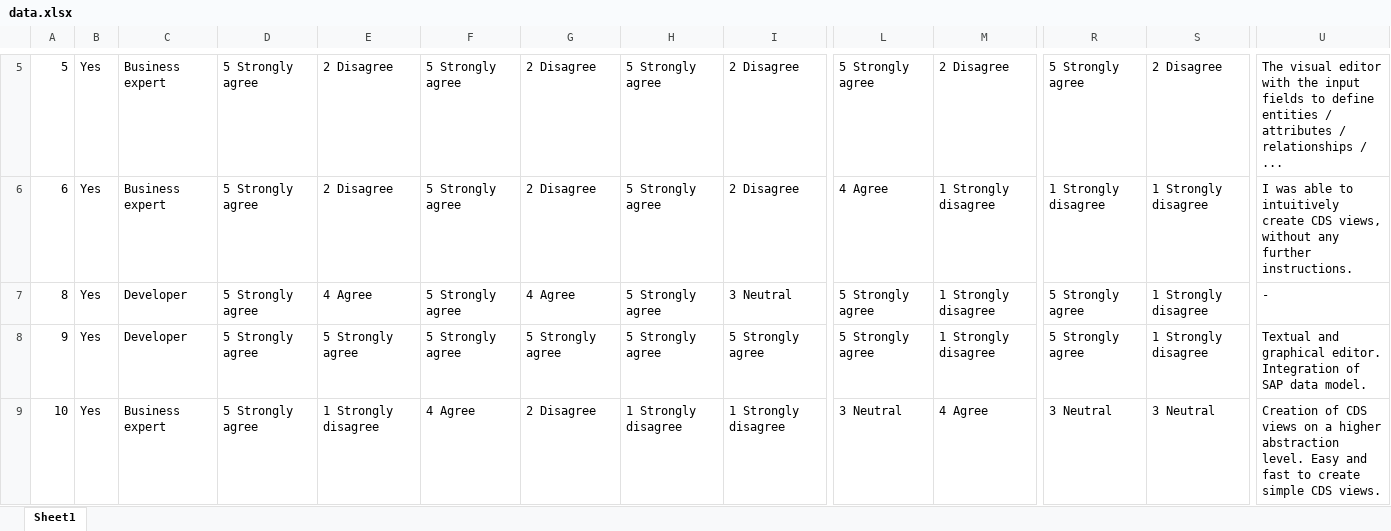
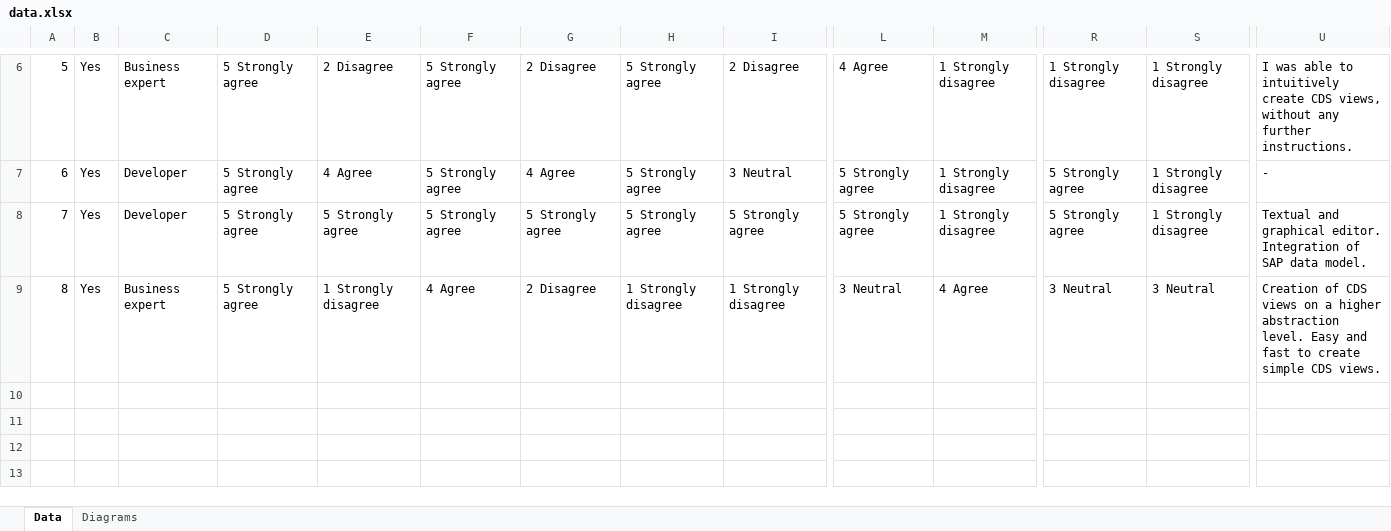
Before and after one commit to borkdominik/ER2CDS, an Excel workbook: evaluation/case-study/data.xlsx, sheet Data, drawn as a sheet; only a part is shown, gaps mark what is left out; values as stored, in another font and other column widths than the file's, no borders; table styles not drawn; removed rows and columns are numbered as before the commit, all else as after; rows hold the shown columns only; the diff covers the shown part only; the diff names each change by its address in the sheet, - before the commit and + after, or states it on an @@ line.

```diff
--- a/evaluation/case-study/data.xlsx (sheet Data)
+++ b/evaluation/case-study/data.xlsx (sheet Data)
-sheet tab: Sheet1
+sheet tab: Data
+sheet tab: Diagrams
-L6: 5 Strongly agree
+L6: 4 Agree
-M6: 2 Disagree
+M6: 1 Strongly disagree
-R6: 5 Strongly agree
+R6: 1 Strongly disagree
-S6: 2 Disagree
+S6: 1 Strongly disagree
-U6: The visual editor with the input fields to define entities / attributes / relationships / ...
+U6: I was able to intuitively create CDS views, without any further instructions.
-C7: Business expert
+C7: Developer
-E7: 2 Disagree
+E7: 4 Agree
-G7: 2 Disagree
+G7: 4 Agree
-I7: 2 Disagree
+I7: 3 Neutral
-L7: 4 Agree
+L7: 5 Strongly agree
-R7: 1 Strongly disagree
+R7: 5 Strongly agree
-U7: I was able to intuitively create CDS views, without any further instructions.
+U7: -
-row 7: 8 | Yes | Developer | 5 Strongly agree | 4 Agree | 5 Strongly agree | 4 Agree | 5 Strongly agree | 3 Neutral | 5 Strongly agree | 1 Strongly disagree | 5 Strongly agree | 1 Strongly disagree | -
-A8: 9
+A8: 7
-A9: 10
+A9: 8
```
Also changed, not shown: 1 added row and 31 edited cells elsewhere in this sheet, charts or pictures, evaluation/experiment/data.xlsx.
